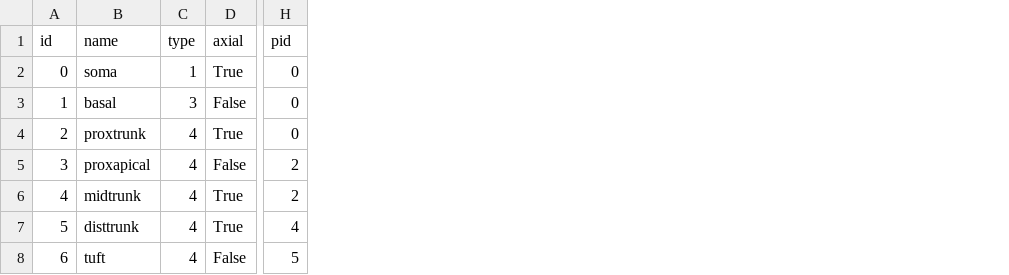
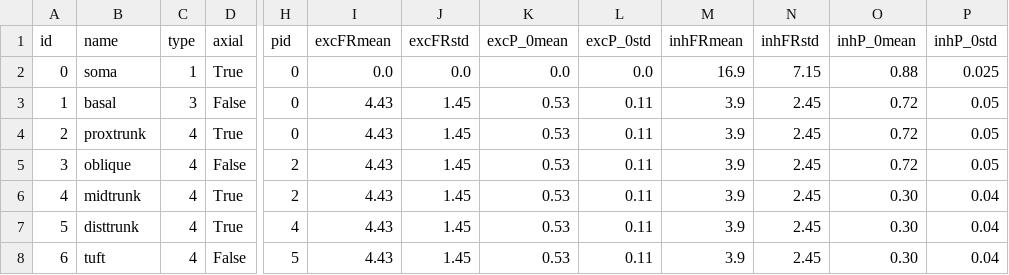
Before and after one commit to davidfague/Stylized-ReducedOrder-L5-Model, a CSV file: geom_parameters.csv, drawn as a sheet; only a part is shown, gaps mark what is left out; the diff names each change by its address in the sheet, - before the commit and + after, or states it on an @@ line.

```diff
--- a/geom_parameters.csv
+++ b/geom_parameters.csv
+column I (excFRmean), rows 2-8: 0.0 | 4.43 | 4.43 | 4.43 | 4.43 | 4.43 | 4.43
+column J (excFRstd), rows 2-8: 0.0 | 1.45 | 1.45 | 1.45 | 1.45 | 1.45 | 1.45
+column K (excP_0mean), rows 2-8: 0.0 | 0.53 | 0.53 | 0.53 | 0.53 | 0.53 | 0.53
+column L (excP_0std), rows 2-8: 0.0 | 0.11 | 0.11 | 0.11 | 0.11 | 0.11 | 0.11
+column M (inhFRmean), rows 2-8: 16.9 | 3.9 | 3.9 | 3.9 | 3.9 | 3.9 | 3.9
+column N (inhFRstd), rows 2-8: 7.15 | 2.45 | 2.45 | 2.45 | 2.45 | 2.45 | 2.45
+column O (inhP_0mean), rows 2-8: 0.88 | 0.72 | 0.72 | 0.72 | 0.30 | 0.30 | 0.30
+column P (inhP_0std), rows 2-8: 0.025 | 0.05 | 0.05 | 0.05 | 0.04 | 0.04 | 0.04
-B5 (name): proxapical
+B5 (name): oblique
```
Also changed, not shown: 1 other file.
